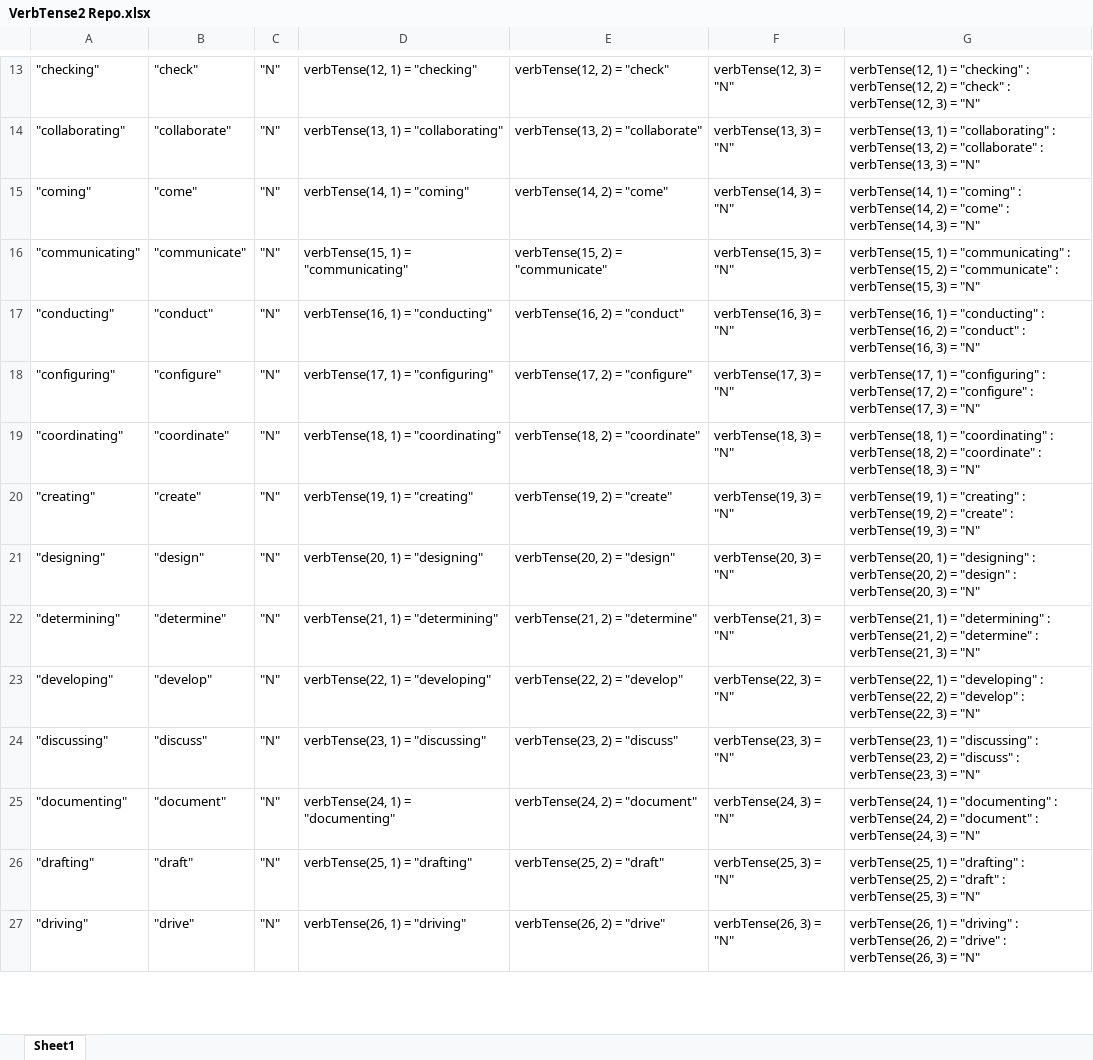
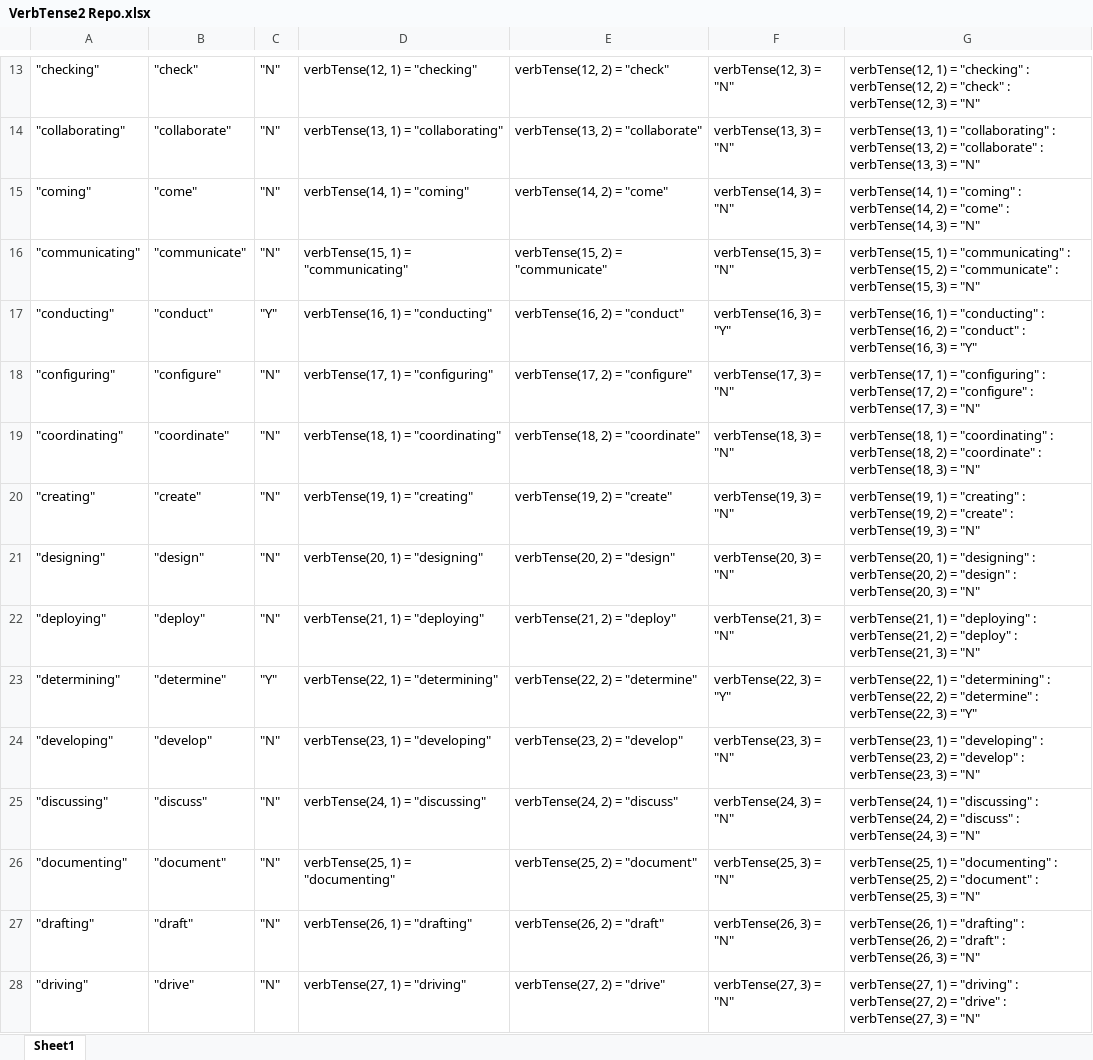
Before and after one commit to EllenMorningside/MorningsideMacros, an Excel workbook: VerbTense2 Repo.xlsx, sheet Sheet1, drawn as a sheet; only a part is shown, gaps mark what is left out; values as stored, in another font and other column widths than the file's, no borders; addresses are those after the commit; the diff covers the shown part only; the diff names each change by its address in the sheet, - before the commit and + after, or states it on an @@ line.

```diff
--- a/VerbTense2 Repo.xlsx (sheet Sheet1)
+++ b/VerbTense2 Repo.xlsx (sheet Sheet1)
-C17: "N"
+C17: "Y"
-F17: verbTense(16, 3) = "N"
+F17: verbTense(16, 3) = "Y"
-G17: …3) = "N"
+G17: …3) = "Y"
+row 22: "deploying" | "deploy" | "N" | verbTense(21, 1) = "deploying" | verbTense(21, 2) = "deploy" | verbTense(21, 3) = "N" | verbTense(21, 1) = "deploying" : verbTense(21, 2) = "deploy" : verbTense(21, 3) = "N"
-C23: "N"
+C23: "Y"
-D23: verbTense(21, 1) = "determining"
+D23: verbTense(22, 1) = "determining"
-E23: verbTense(21, 2) = "determine"
+E23: verbTense(22, 2) = "determine"
-F23: verbTense(21, 3) = "N"
+F23: verbTense(22, 3) = "Y"
-G23: verbTense(21, 1) = "determining" : verbTense(21, 2) = "determine" : verbTense(21, 3) = "N"
+G23: verbTense(22, 1) = "determining" : verbTense(22, 2) = "determine" : verbTense(22, 3) = "Y"
-D24: verbTense(22, 1) = "developing"
+D24: verbTense(23, 1) = "developing"
-E24: verbTense(22, 2) = "develop"
+E24: verbTense(23, 2) = "develop"
-F24: verbTense(22, 3) = "N"
+F24: verbTense(23, 3) = "N"
-G24: verbTense(22, 1) = "developing" : verbTense(22, 2) = "develop" : verbTense(22, 3) =…
+G24: verbTense(23, 1) = "developing" : verbTense(23, 2) = "develop" : verbTense(23, 3) =…
-D25: verbTense(23, 1) = "discussing"
+D25: verbTense(24, 1) = "discussing"
-E25: verbTense(23, 2) = "discuss"
+E25: verbTense(24, 2) = "discuss"
-F25: verbTense(23, 3) = "N"
+F25: verbTense(24, 3) = "N"
-G25: verbTense(23, 1) = "discussing" : verbTense(23, 2) = "discuss" : verbTense(23, 3) =…
+G25: verbTense(24, 1) = "discussing" : verbTense(24, 2) = "discuss" : verbTense(24, 3) =…
-D26: verbTense(24, 1) = "documenting"
+D26: verbTense(25, 1) = "documenting"
-E26: verbTense(24, 2) = "document"
+E26: verbTense(25, 2) = "document"
-F26: verbTense(24, 3) = "N"
+F26: verbTense(25, 3) = "N"
-G26: verbTense(24, 1) = "documenting" : verbTense(24, 2) = "document" : verbTense(24, 3) =…
+G26: verbTense(25, 1) = "documenting" : verbTense(25, 2) = "document" : verbTense(25, 3) =…
-D27: verbTense(25, 1) = "drafting"
+D27: verbTense(26, 1) = "drafting"
-E27: verbTense(25, 2) = "draft"
+E27: verbTense(26, 2) = "draft"
-F27: verbTense(25, 3) = "N"
+F27: verbTense(26, 3) = "N"
-G27: verbTense(25, 1) = "drafting" : verbTense(25, 2) = "draft" : verbTense(25, 3) =…
+G27: verbTense(26, 1) = "drafting" : verbTense(26, 2) = "draft" : verbTense(26, 3) =…
-D28: verbTense(26, 1) = "driving"
+D28: verbTense(27, 1) = "driving"
-E28: verbTense(26, 2) = "drive"
+E28: verbTense(27, 2) = "drive"
-F28: verbTense(26, 3) = "N"
+F28: verbTense(27, 3) = "N"
-G28: verbTense(26, 1) = "driving" : verbTense(26, 2) = "drive" : verbTense(26, 3) =…
+G28: verbTense(27, 1) = "driving" : verbTense(27, 2) = "drive" : verbTense(27, 3) =…
```
Also changed, not shown: 1 added row and 240 edited cells elsewhere in this sheet, VerbTense1 Repo.xlsx, VerbTense3 Repo.xlsx.
